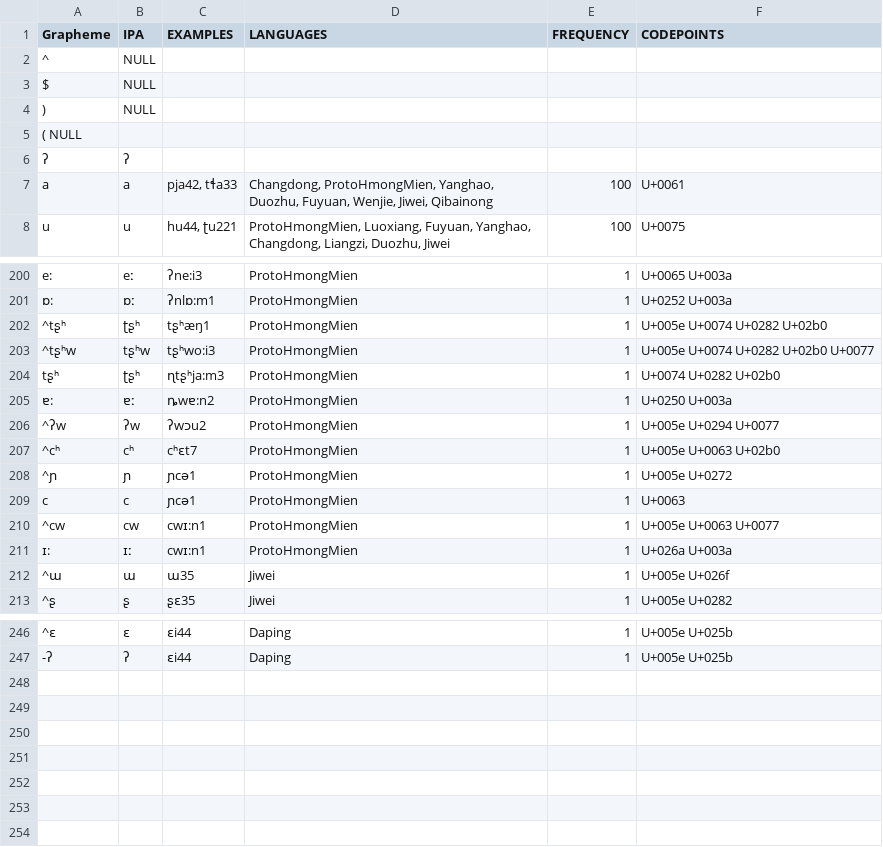
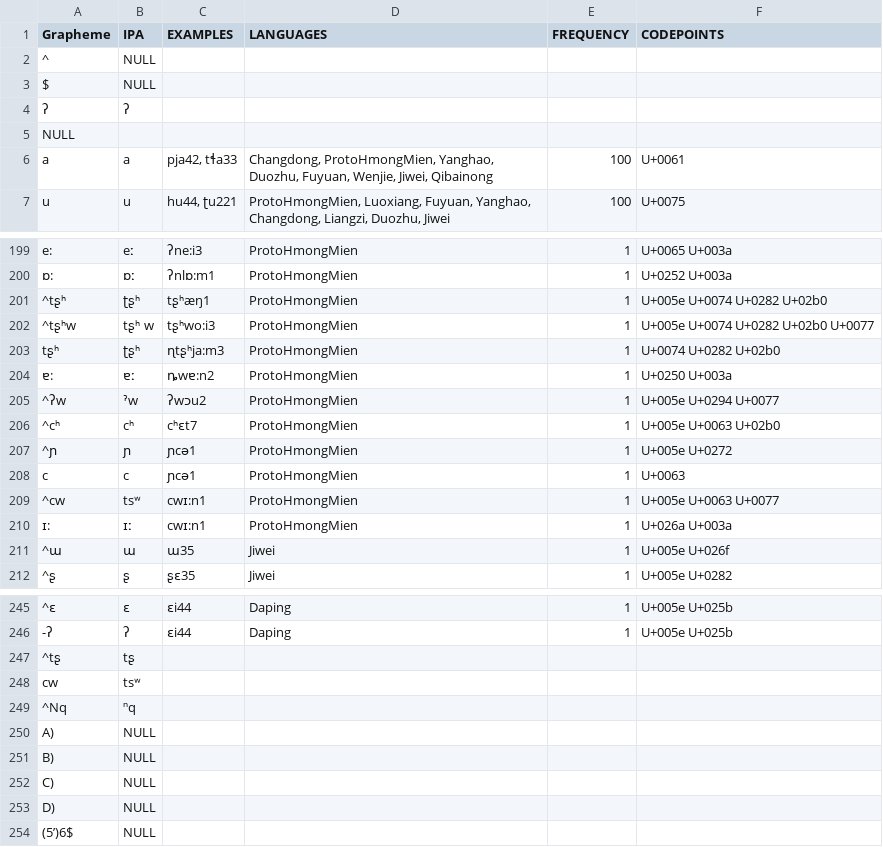
Before and after one commit to lexibank/wanghmongmien, a TSV file: etc/orthography.tsv, drawn as a sheet; only a part is shown, gaps mark what is left out; removed rows and columns are numbered as before the commit, all else as after; the diff covers the shown part only; the diff names each change by its address in the sheet, - before the commit and + after, or states it on an @@ line.

Commit message:
small fix

```diff
--- a/etc/orthography.tsv
+++ b/etc/orthography.tsv
-row 4: ) | NULL
-row 5: ( NULL
+row 5: NULL
-B202 (IPA): tʂʰw
+B202 (IPA): tʂʰ w
-B205 (IPA): ʔw
+B205 (IPA): ˀw
-B209 (IPA): cw
+B209 (IPA): tsʷ
+row 247: ^tʂ | tʂ
+row 248: cw | tsʷ
+row 249: ^Nq | ⁿq
+row 250: A) | NULL
+row 251: B) | NULL
+row 252: C) | NULL
+row 253: D) | NULL
+row 254: (5’)6$ | NULL
```
Also changed, not shown: 6 edited cells elsewhere in this file.
